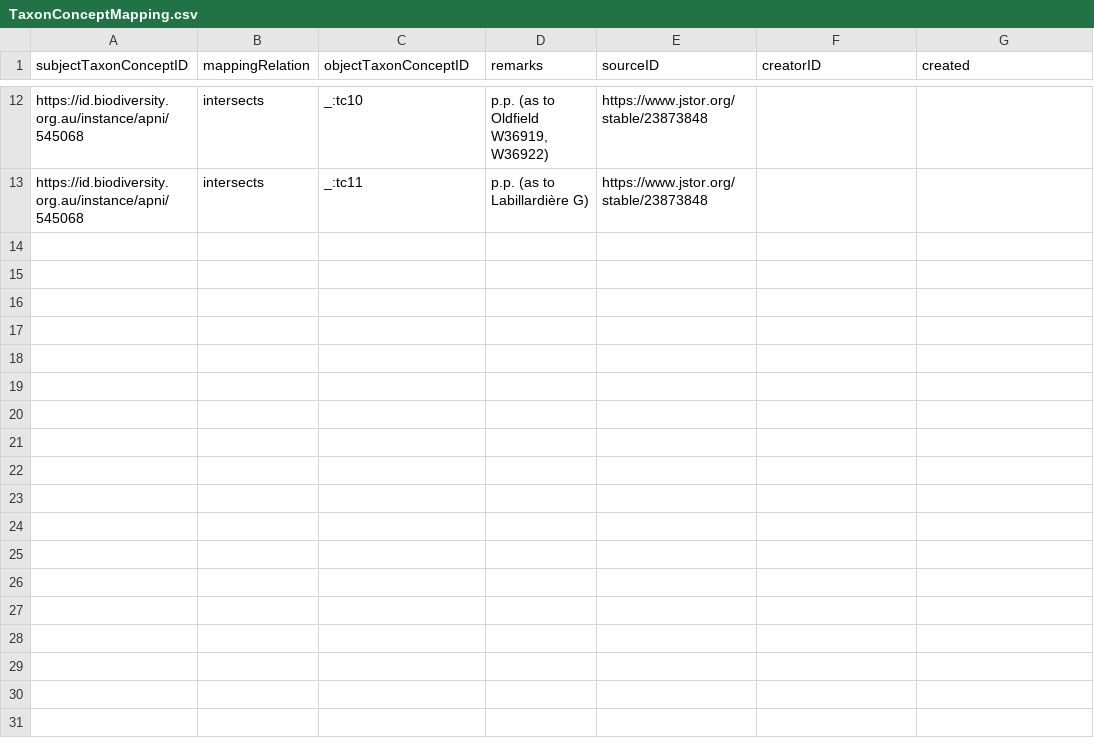
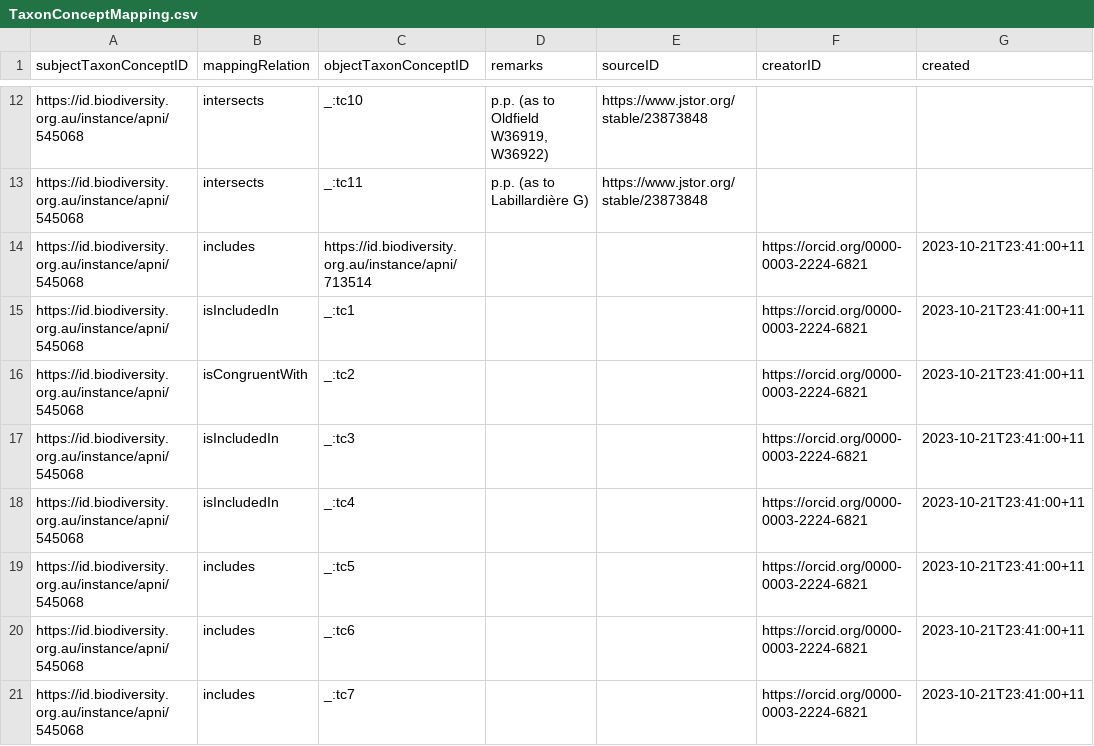
Before and after one commit to tdwg/tcs2, a CSV file: recipes/euphrasia_gibbsiae_sec_barker_1982/datapackage/TaxonConceptMapping.csv, drawn as a sheet; only a part is shown, gaps mark what is left out; the diff names each change by its address in the sheet, - before the commit and + after, or states it on an @@ line.

Commit message:
redo data package for Eupgrasia gibbsiae recipe
- pick up third-party annotations

```diff
--- a/recipes/euphrasia_gibbsiae_sec_barker_1982/datapackage/TaxonConceptMapping.csv
+++ b/recipes/euphrasia_gibbsiae_sec_barker_1982/datapackage/TaxonConceptMapping.csv
+row 14: https://id.biodiversity.org.au/instance/apni/545068 | includes | https://id.biodiversity.org.au/instance/apni/713514 |  |  | https://orcid.org/0000-0003-2224-6821 | 2023-10-21T23:41:00+11
+row 15: https://id.biodiversity.org.au/instance/apni/545068 | isIncludedIn | _:tc1 |  |  | https://orcid.org/0000-0003-2224-6821 | 2023-10-21T23:41:00+11
+row 16: https://id.biodiversity.org.au/instance/apni/545068 | isCongruentWith | _:tc2 |  |  | https://orcid.org/0000-0003-2224-6821 | 2023-10-21T23:41:00+11
+row 17: https://id.biodiversity.org.au/instance/apni/545068 | isIncludedIn | _:tc3 |  |  | https://orcid.org/0000-0003-2224-6821 | 2023-10-21T23:41:00+11
+row 18: https://id.biodiversity.org.au/instance/apni/545068 | isIncludedIn | _:tc4 |  |  | https://orcid.org/0000-0003-2224-6821 | 2023-10-21T23:41:00+11
+row 19: https://id.biodiversity.org.au/instance/apni/545068 | includes | _:tc5 |  |  | https://orcid.org/0000-0003-2224-6821 | 2023-10-21T23:41:00+11
+row 20: https://id.biodiversity.org.au/instance/apni/545068 | includes | _:tc6 |  |  | https://orcid.org/0000-0003-2224-6821 | 2023-10-21T23:41:00+11
+row 21: https://id.biodiversity.org.au/instance/apni/545068 | includes | _:tc7 |  |  | https://orcid.org/0000-0003-2224-6821 | 2023-10-21T23:41:00+11
```
Also changed, not shown: recipes/euphrasia_gibbsiae_sec_barker_1982/datapackage/Agent.csv, recipes/euphrasia_gibbsiae_sec_barker_1982/datapackage/BibliographicResource.csv, 2 other files.
